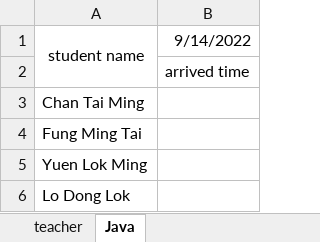
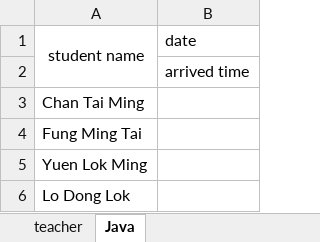
Before and after one commit to EnmaYuki/SoftwareEngineeringProject, an Excel workbook: idealGoal.xlsx, sheet Java, drawn as a sheet; only a part is shown; values as stored, in another font and other column widths than the file's, no borders; the diff names each change by its address in the sheet, - before the commit and + after, or states it on an @@ line.

```diff
--- a/idealGoal.xlsx (sheet Java)
+++ b/idealGoal.xlsx (sheet Java)
-B1: 9/14/2022
+B1: date
```
Also changed, not shown: 1 other file.
